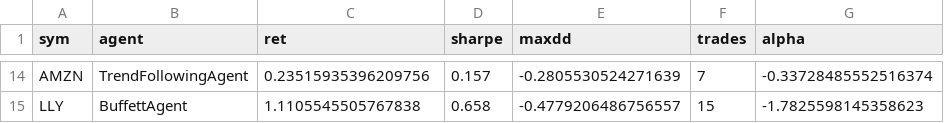
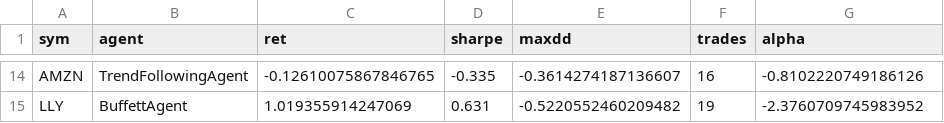
Before and after one commit to nathanflrs/mqc-arena, a CSV file: logs/portfolio_by_symbol.csv, drawn as a sheet; only a part is shown, gaps mark what is left out; the diff covers the shown part only; the diff names each change by its address in the sheet, - before the commit and + after, or states it on an @@ line.

```diff
--- a/logs/portfolio_by_symbol.csv
+++ b/logs/portfolio_by_symbol.csv
-C14 (ret): 0.23515935396209756
+C14 (ret): -0.12610075867846765
-D14 (sharpe): 0.157
+D14 (sharpe): -0.335
-E14 (maxdd): -0.2805530524271639
+E14 (maxdd): -0.3614274187136607
-F14 (trades): 7
+F14 (trades): 16
-G14 (alpha): -0.33728485552516374
+G14 (alpha): -0.8102220749186126
-C15 (ret): 1.1105545505767838
+C15 (ret): 1.019355914247069
-D15 (sharpe): 0.658
+D15 (sharpe): 0.631
-E15 (maxdd): -0.4779206486756557
+E15 (maxdd): -0.5220552460209482
-F15 (trades): 15
+F15 (trades): 19
-G15 (alpha): -1.7825598145358623
+G15 (alpha): -2.3760709745983952
```
Also changed, not shown: 63 edited cells elsewhere in this file, logs/portfolio_equity.csv.
